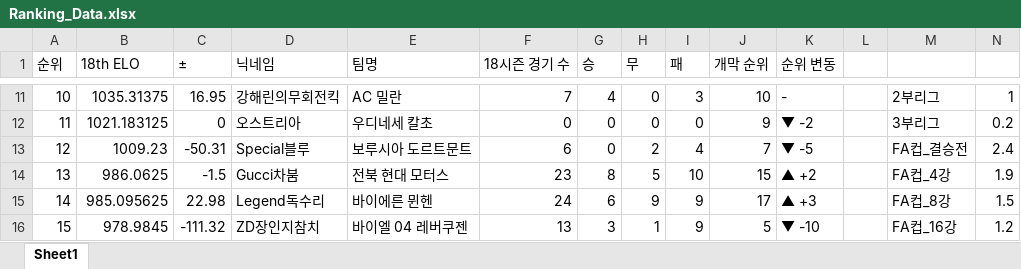
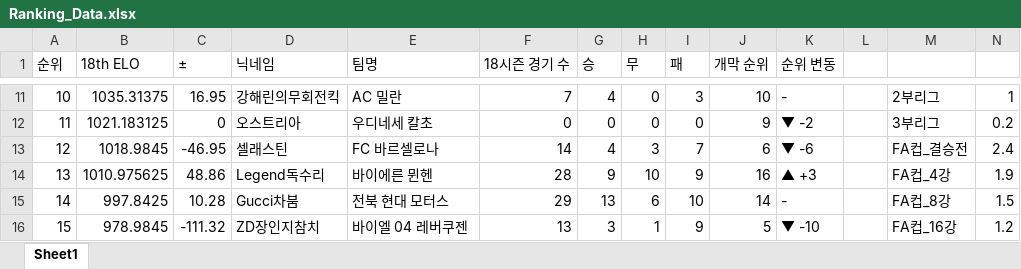
Before and after one commit to xldyxl/all-star-league, an Excel workbook: Ranking_Data.xlsx, sheet Sheet1, drawn as a sheet; only a part is shown, gaps mark what is left out; values as stored, in another font and other column widths than the file's, no borders; the diff covers the shown part only; the diff names each change by its address in the sheet, - before the commit and + after, or states it on an @@ line.

```diff
--- a/Ranking_Data.xlsx (sheet Sheet1)
+++ b/Ranking_Data.xlsx (sheet Sheet1)
-B13 (18th ELO): 1009.23
+B13 (18th ELO): 1018.9845
-C13 (±): -50.31
+C13 (±): -46.95
-D13 (닉네임): Special블루
+D13 (닉네임): 셀래스틴
-E13 (팀명): 보루시아 도르트문트
+E13 (팀명): FC 바르셀로나
-F13 (18시즌 경기 수): 6
+F13 (18시즌 경기 수): 14
-G13 (승): 0
+G13 (승): 4
-H13 (무): 2
+H13 (무): 3
-I13 (패): 4
+I13 (패): 7
-J13 (개막 순위): 7
+J13 (개막 순위): 6
-K13 (순위 변동): ▼ -5
+K13 (순위 변동): ▼ -6
-B14 (18th ELO): 986.0625
+B14 (18th ELO): 1010.975625
-C14 (±): -1.5
+C14 (±): 48.86
-D14 (닉네임): Gucci차붐
+D14 (닉네임): Legend독수리
-E14 (팀명): 전북 현대 모터스
+E14 (팀명): 바이에른 뮌헨
-F14 (18시즌 경기 수): 23
+F14 (18시즌 경기 수): 28
-G14 (승): 8
+G14 (승): 9
-H14 (무): 5
+H14 (무): 10
-I14 (패): 10
+I14 (패): 9
-J14 (개막 순위): 15
+J14 (개막 순위): 16
-K14 (순위 변동): ▲ +2
+K14 (순위 변동): ▲ +3
-B15 (18th ELO): 985.095625
+B15 (18th ELO): 997.8425
-C15 (±): 22.98
+C15 (±): 10.28
-D15 (닉네임): Legend독수리
+D15 (닉네임): Gucci차붐
-E15 (팀명): 바이에른 뮌헨
+E15 (팀명): 전북 현대 모터스
-F15 (18시즌 경기 수): 24
+F15 (18시즌 경기 수): 29
-G15 (승): 6
+G15 (승): 13
-H15 (무): 9
+H15 (무): 6
-I15 (패): 9
+I15 (패): 10
-J15 (개막 순위): 17
+J15 (개막 순위): 14
-K15 (순위 변동): ▲ +3
+K15 (순위 변동): -
```
Also changed, not shown: 1 added row, 1 removed row and 151 edited cells elsewhere in this sheet, API데이터_경기_득점_및_도움_기록.xlsx, 11 other files.
